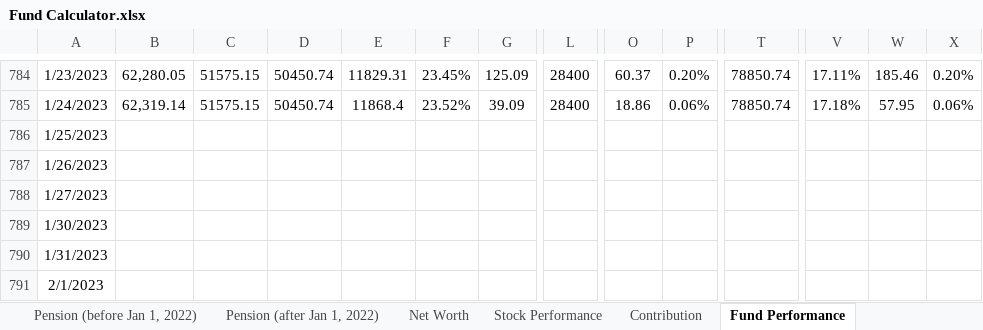
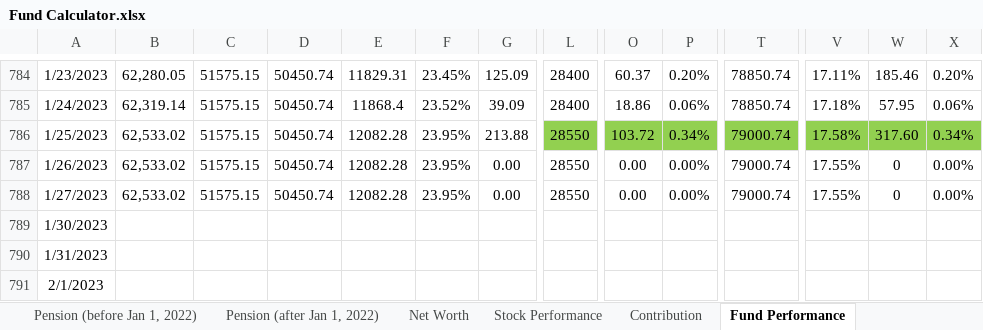
Before and after one commit to JinCheolChoi/Fund_Calculator, an Excel workbook: Fund Calculator.xlsx, sheet Fund Performance, drawn as a sheet; only a part is shown, gaps mark what is left out; values as stored, in another font and other column widths than the file's, no borders; charts and pictures not drawn; the diff covers the shown part only; the diff names each change by its address in the sheet, - before the commit and + after, or states it on an @@ line.

Commit message:
2023-01-30 _Desktop

```diff
--- a/Fund Calculator.xlsx (sheet Fund Performance)
+++ b/Fund Calculator.xlsx (sheet Fund Performance)
-B786:B788: (empty)
+B786:B788: 62,533.02
-C786:C788: (empty)
+C786:C788: 51575.15
-D786:D788: (empty)
+D786:D788: 50450.74
-E786:E788: (empty)
+E786:E788: 12082.28
-F786:F788: (empty)
+F786:F788: 23.95%
-G786: (empty)
+G786: 213.88
-L786:L788: (empty)
+L786:L788: 28550
-L786 fill: none
+L786 fill: #92D050
-O786: (empty)
+O786: 103.72
-O786:P786 fill: none
+O786:P786 fill: #92D050
-P786: (empty)
+P786: 0.34%
-T786:T788: (empty)
+T786:T788: 79000.74
-T786 fill: none
+T786 fill: #92D050
-V786: (empty)
+V786: 17.58%
-V786:X786 fill: none
+V786:X786 fill: #92D050
-W786: (empty)
+W786: 317.60
-X786: (empty)
+X786: 0.34%
-G787:G788: (empty)
+G787:G788: 0.00
-O787:O788: (empty)
+O787:O788: 0.00
-P787:P788: (empty)
+P787:P788: 0.00%
-V787:V788: (empty)
+V787:V788: 17.55%
-W787:W788: (empty)
+W787:W788: 0
-X787:X788: (empty)
+X787:X788: 0.00%
```
Also changed, not shown: 18 edited cells elsewhere in this sheet, sheet Monthly Expenditure.
